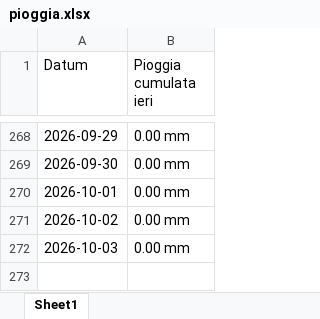
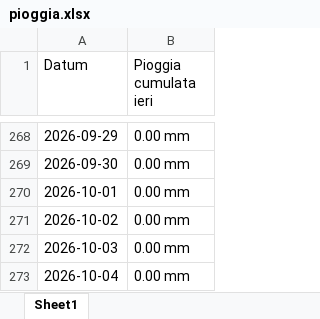
Before and after one commit to thoemix/pioggia-Paduledda, an Excel workbook: pioggia.xlsx, sheet Sheet1, drawn as a sheet; only a part is shown, gaps mark what is left out; values as stored, in another font and other column widths than the file's, no borders; the diff names each change by its address in the sheet, - before the commit and + after, or states it on an @@ line.

```diff
--- a/pioggia.xlsx (sheet Sheet1)
+++ b/pioggia.xlsx (sheet Sheet1)
+row 273: 2026-10-04 | 0.00 mm
```
